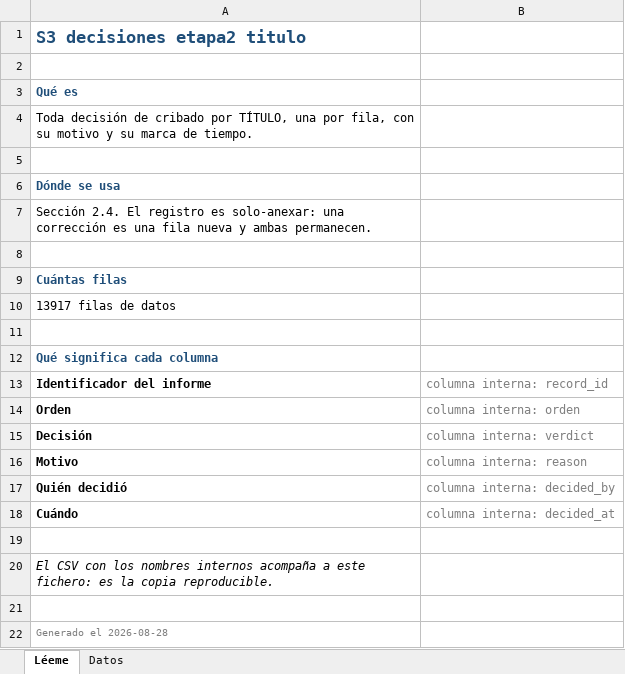
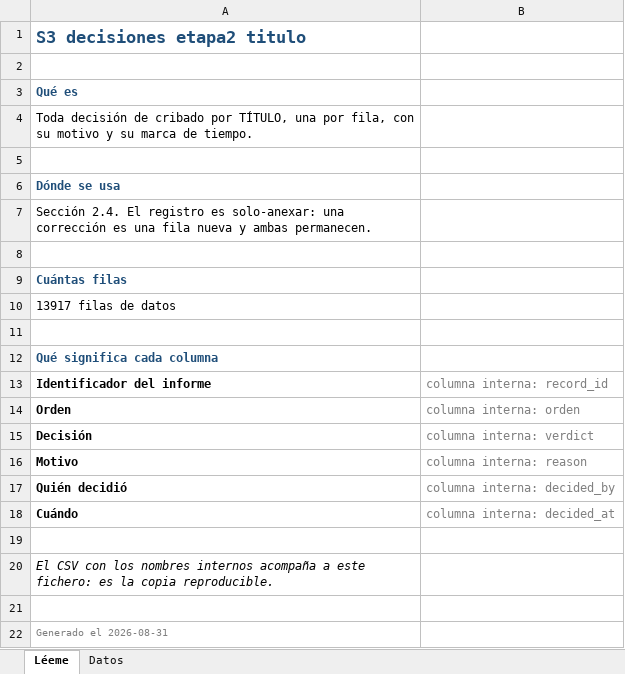
Before and after one commit to DANNY-LAB93/clo-author, an Excel workbook: verificables revisión sistemática/S3_decisiones_etapa2_titulo.xlsx, sheet Léeme, drawn as a sheet; values as stored, in another font and other column widths than the file's, no borders; the diff names each change by its address in the sheet, - before the commit and + after, or states it on an @@ line.

```diff
--- a/verificables revisión sistemática/S3_decisiones_etapa2_titulo.xlsx (sheet Léeme)
+++ b/verificables revisión sistemática/S3_decisiones_etapa2_titulo.xlsx (sheet Léeme)
-A22: Generado el 2026-08-28
+A22: Generado el 2026-08-31
```
Also changed, not shown: verificables revisión sistemática/S10_idioma_verificado_sobre_texto_completo.xlsx, verificables revisión sistemática/S4_pre_extraccion_desde_resumen.xlsx, 29 other files.
